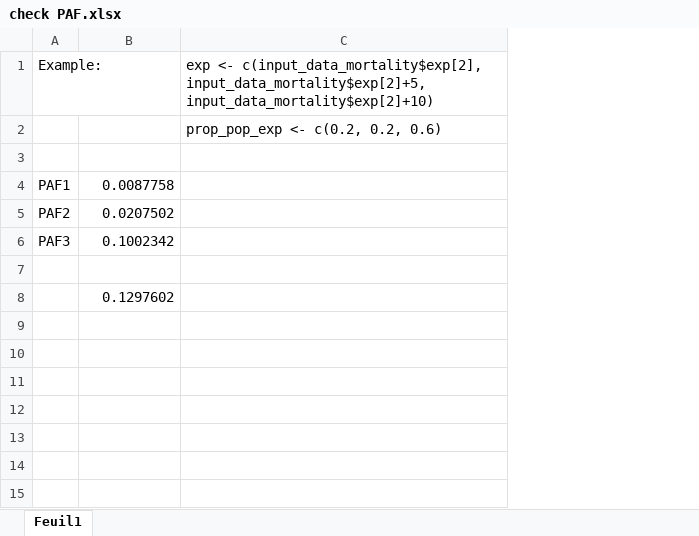
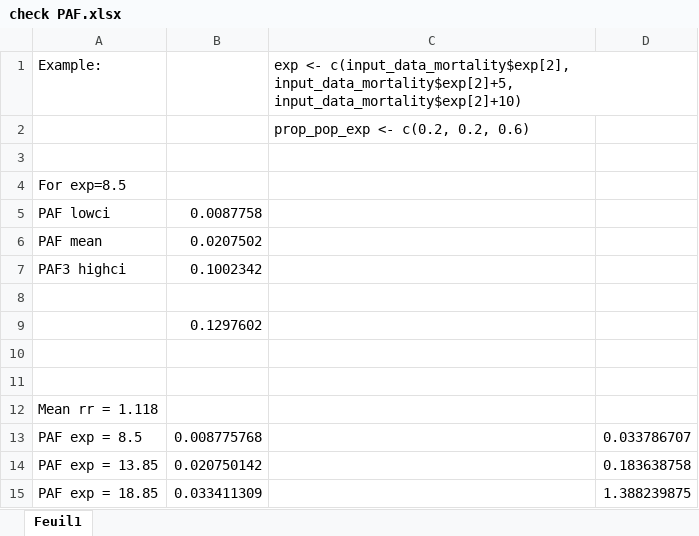
Before and after one commit to best-cost/best-cost_WPs, an Excel workbook: r_package/testing/testing_functions/check PAF.xlsx, sheet Feuil1, drawn as a sheet; values as stored, in another font and other column widths than the file's, no borders; removed rows and columns are numbered as before the commit, all else as after; the diff names each change by its address in the sheet, - before the commit and + after, or states it on an @@ line.

Commit message:
Added many test_ functions

```diff
--- a/r_package/testing/testing_functions/check PAF.xlsx (sheet Feuil1)
+++ b/r_package/testing/testing_functions/check PAF.xlsx (sheet Feuil1)
-column A, rows 1-6: Example: |  |  | PAF1 | PAF2 | PAF3
+column A, row 1: Example:; rows 4-7: For exp=8.5 | PAF lowci | PAF mean | PAF3 highci
+column D, empty
+row 3: (empty)
+row 10: (empty)
+row 11: (empty)
+row 12: Mean rr = 1.118
+row 13: PAF exp = 8.5 | 0.008775768 |  | 0.033786707
+row 14: PAF exp = 13.85 | 0.020750142 |  | 0.183638758
+row 15: PAF exp = 18.85 | 0.033411309 |  | 1.388239875
```
Also changed, not shown: formulas that keep their value, 22 other files.
